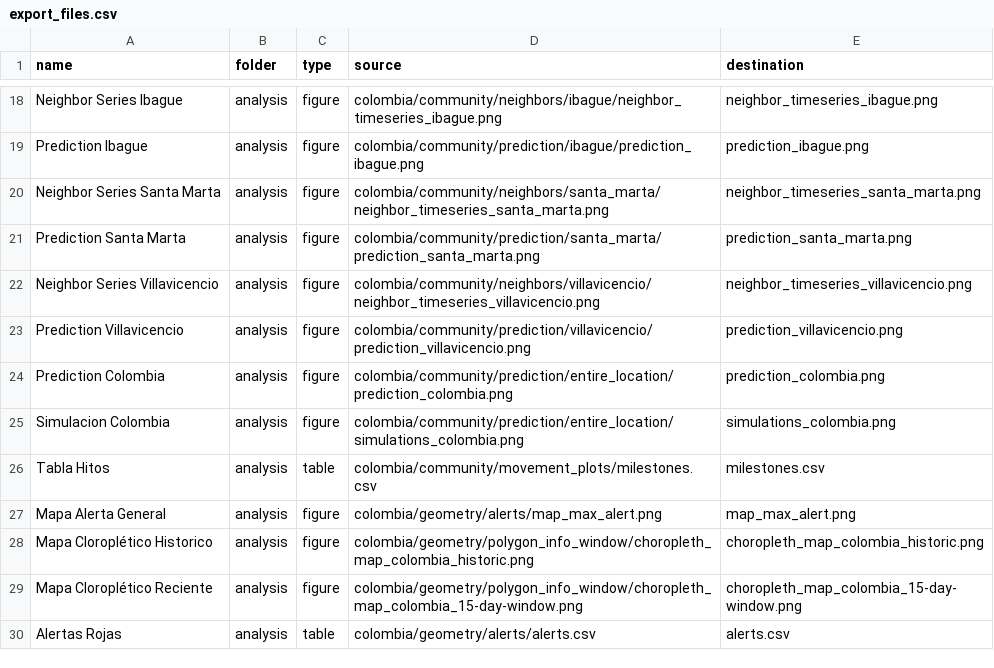
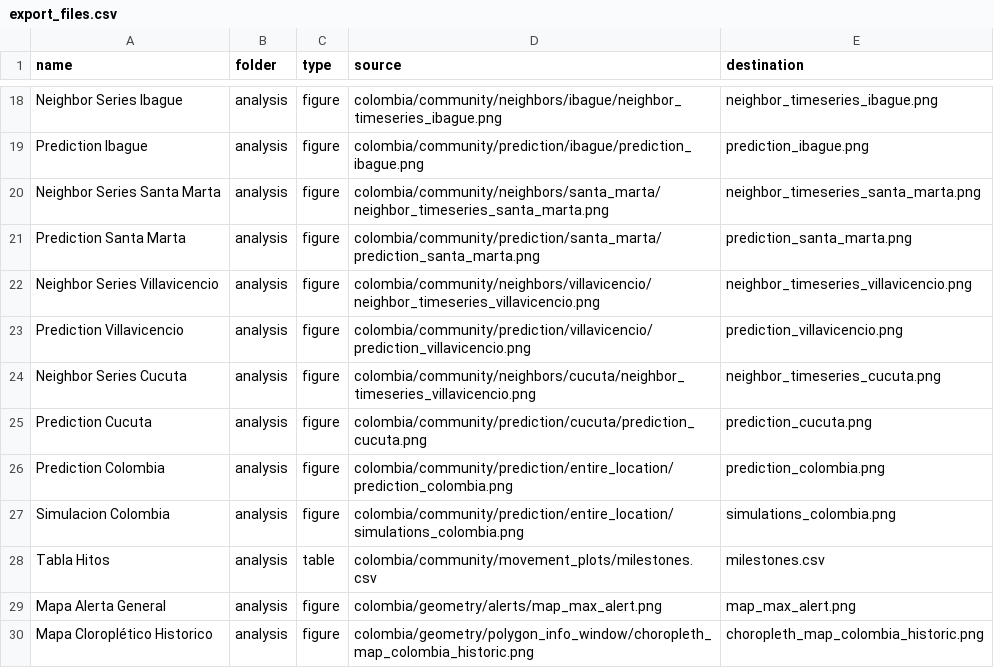
Before and after one commit to Data-Lama/covid_geoinsights_pipeline, a CSV file: pipeline_scripts/configuration/export_files.csv, drawn as a sheet; only a part is shown, gaps mark what is left out; the shorter side is filled out with more unchanged rows; the diff names each change by its address in the sheet, - before the commit and + after, or states it on an @@ line.

```diff
--- a/pipeline_scripts/configuration/export_files.csv
+++ b/pipeline_scripts/configuration/export_files.csv
+row 24: Neighbor Series Cucuta | analysis | figure | colombia/community/neighbors/cucuta/neighbor_timeseries_villavicencio.png | neighbor_timeseries_cucuta.png
+row 25: Prediction Cucuta | analysis | figure | colombia/community/prediction/cucuta/prediction_cucuta.png | prediction_cucuta.png
```
Also changed, not shown: pipeline_scripts/configuration/selected_excecutions.csv, 2 other files.
